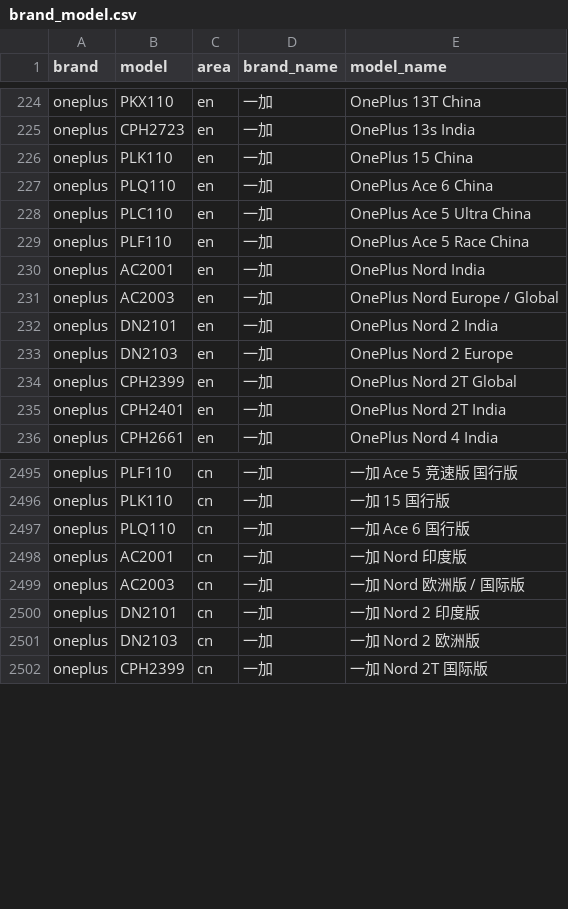
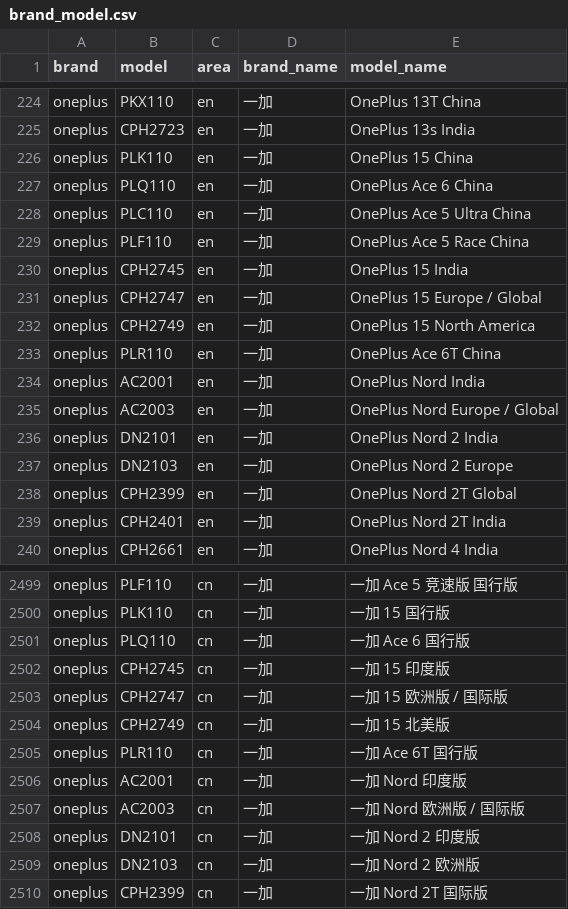
Before and after one commit to ShowMeThe/MobileModels, a CSV file: brand_model.csv, drawn as a sheet; only a part is shown, gaps mark what is left out; the diff names each change by its address in the sheet, - before the commit and + after, or states it on an @@ line.

Commit message:
Sync with MobileModels

```diff
--- a/brand_model.csv
+++ b/brand_model.csv
+row 230: oneplus | CPH2745 | en | 一加 | OnePlus 15 India
+row 231: oneplus | CPH2747 | en | 一加 | OnePlus 15 Europe / Global
+row 232: oneplus | CPH2749 | en | 一加 | OnePlus 15 North America
+row 233: oneplus | PLR110 | en | 一加 | OnePlus Ace 6T China
+row 2502: oneplus | CPH2745 | cn | 一加 | 一加 15 印度版
+row 2503: oneplus | CPH2747 | cn | 一加 | 一加 15 欧洲版 / 国际版
+row 2504: oneplus | CPH2749 | cn | 一加 | 一加 15 北美版
+row 2505: oneplus | PLR110 | cn | 一加 | 一加 Ace 6T 国行版
```
Also changed, not shown: 1 other file.
